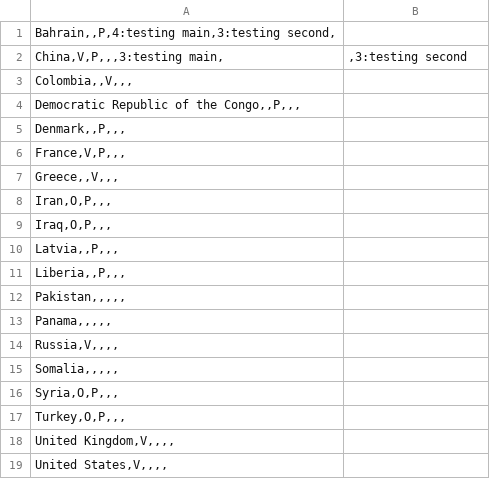
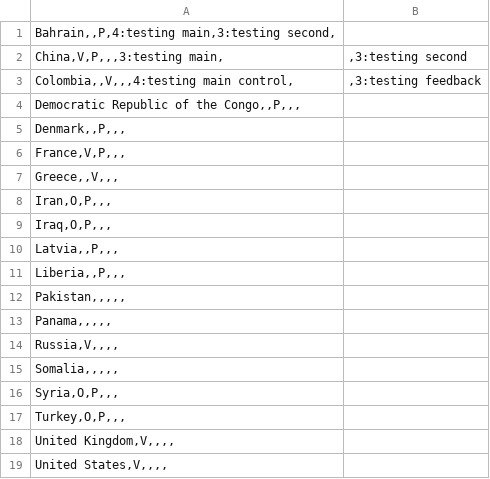
Before and after one commit to itayVolk/munager, a CSV file: munager.csv, drawn as a sheet; removed rows and columns are numbered as before the commit, all else as after; the diff names each change by its address in the sheet, - before the commit and + after, or states it on an @@ line.

```diff
--- a/munager.csv
+++ b/munager.csv
-row 3: Colombia,,V,,,
+row 3: Colombia,,V,,,4:testing main control, | ,3:testing feedback
```
Also changed, not shown: 5 other files.
